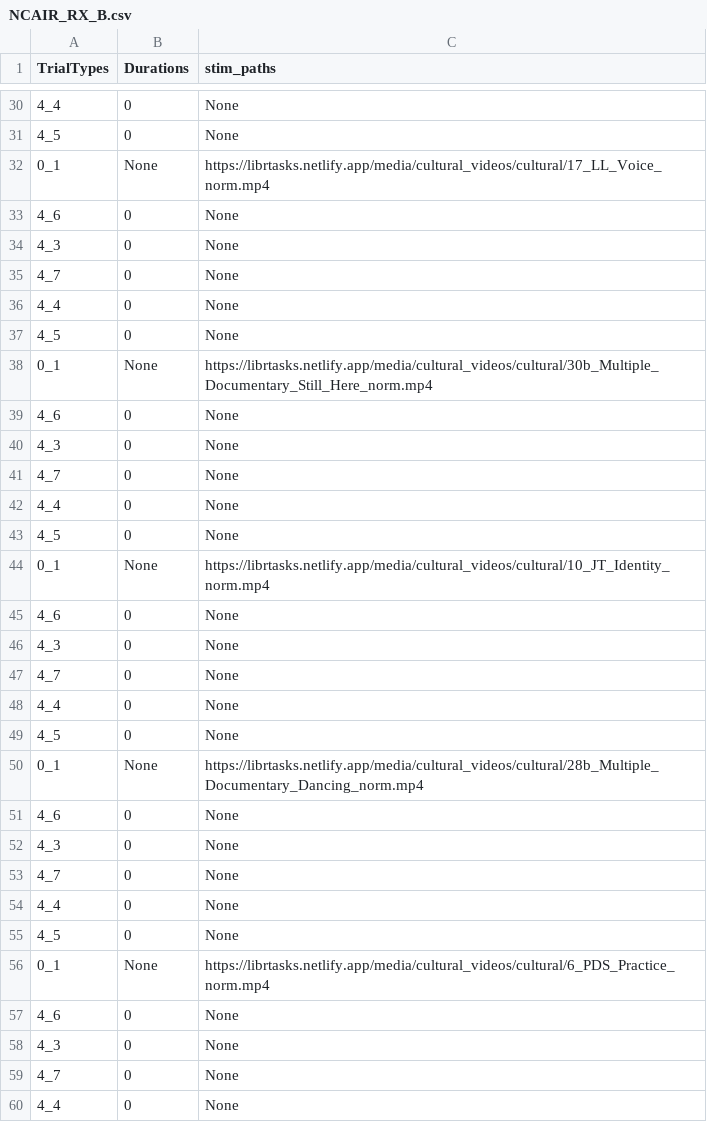
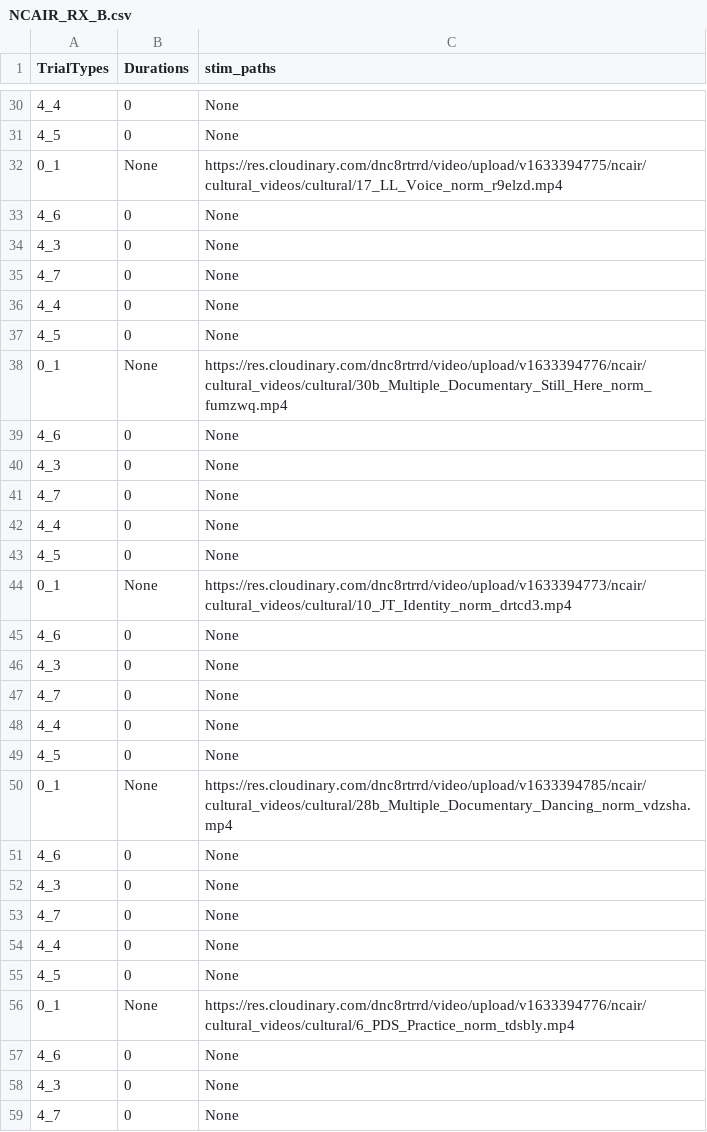
Before and after one commit to laureate-institute-for-brain-research/StimToolOnline, a CSV file: public/js/tasks/ncair/NCAIR_RX_B.csv, drawn as a sheet; only a part is shown, gaps mark what is left out; the shorter side is filled out with more unchanged rows; the diff covers the shown part only.

Commit message:
changed video to cloudinary CDN

```diff
--- a/public/js/tasks/ncair/NCAIR_RX_B.csv
+++ b/public/js/tasks/ncair/NCAIR_RX_B.csv
@@ -31,3 +31,3 @@ TrialTypes,Durations,stim_paths
 4_5,0,None
-0_1,None,https://librtasks.netlify.app/media/cultural_videos/cultural/17_LL_Voice_norm.mp4
+0_1,None,https://res.cloudinary.com/dnc8rtrrd/video/upload/v1633394775/ncair/cultural_videos/cultural/17_LL_Voice_norm_r9elzd.mp4
 4_6,0,None
@@ -37,3 +37,3 @@ TrialTypes,Durations,stim_paths
 4_5,0,None
-0_1,None,https://librtasks.netlify.app/media/cultural_videos/cultural/30b_Multiple_Documentary_Still_Here_norm.mp4
+0_1,None,https://res.cloudinary.com/dnc8rtrrd/video/upload/v1633394776/ncair/cultural_videos/cultural/30b_Multiple_Documentary_Still_Here_norm_fumzwq.mp4
 4_6,0,None
@@ -43,3 +43,3 @@ TrialTypes,Durations,stim_paths
 4_5,0,None
-0_1,None,https://librtasks.netlify.app/media/cultural_videos/cultural/10_JT_Identity_norm.mp4
+0_1,None,https://res.cloudinary.com/dnc8rtrrd/video/upload/v1633394773/ncair/cultural_videos/cultural/10_JT_Identity_norm_drtcd3.mp4
 4_6,0,None
@@ -49,3 +49,3 @@ TrialTypes,Durations,stim_paths
 4_5,0,None
-0_1,None,https://librtasks.netlify.app/media/cultural_videos/cultural/28b_Multiple_Documentary_Dancing_norm.mp4
+0_1,None,https://res.cloudinary.com/dnc8rtrrd/video/upload/v1633394785/ncair/cultural_videos/cultural/28b_Multiple_Documentary_Dancing_norm_vdzsha.mp4
 4_6,0,None
@@ -55,3 +55,3 @@ TrialTypes,Durations,stim_paths
 4_5,0,None
-0_1,None,https://librtasks.netlify.app/media/cultural_videos/cultural/6_PDS_Practice_norm.mp4
+0_1,None,https://res.cloudinary.com/dnc8rtrrd/video/upload/v1633394776/ncair/cultural_videos/cultural/6_PDS_Practice_norm_tdsbly.mp4
 4_6,0,None
```
Also changed, not shown: 23 edited cells elsewhere in this file, 33 other files.
